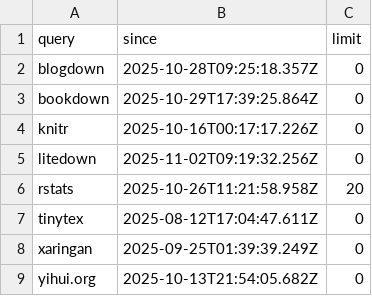
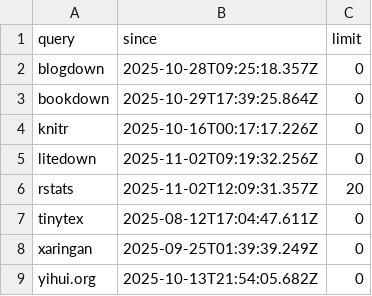
Before and after one commit to yihui/social-blogdown, a CSV file: R/keywords.csv, drawn as a sheet.

```diff
--- a/R/keywords.csv
+++ b/R/keywords.csv
@@ -5,3 +5,3 @@
 "litedown","2025-11-02T09:19:32.256Z",0
-"rstats","2025-10-26T11:21:58.958Z",20
+"rstats","2025-11-02T12:09:31.357Z",20
 "tinytex","2025-08-12T17:04:47.611Z",0
```
Also changed, not shown: 1 other file.
